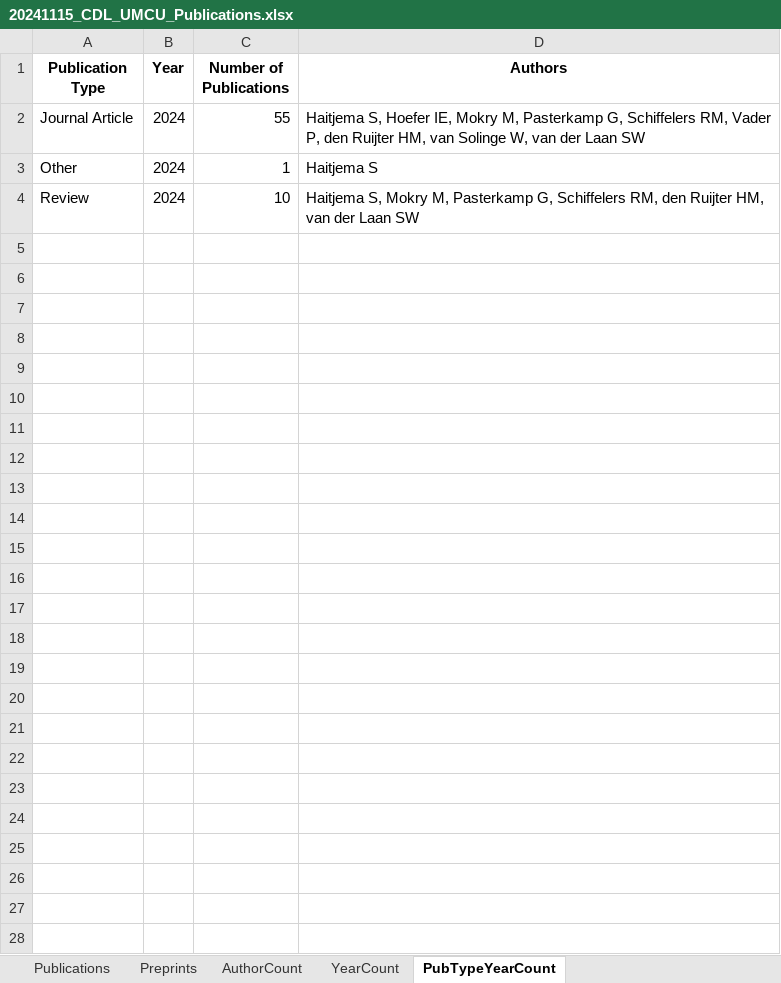
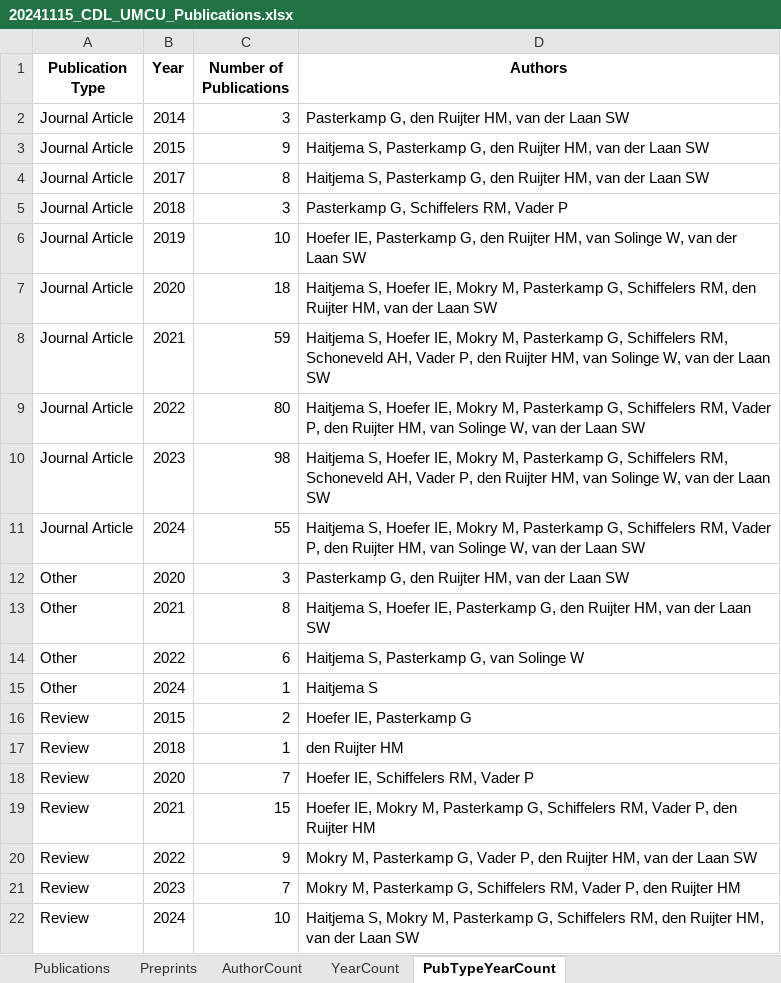
Before and after one commit to swvanderlaan/PubMed_Miner, an Excel workbook: results/20241115_CDL_UMCU_Publications.xlsx, sheet PubTypeYearCount, drawn as a sheet; values as stored, in another font and other column widths than the file's, no borders; the diff names each change by its address in the sheet, - before the commit and + after, or states it on an @@ line.

```diff
--- a/results/20241115_CDL_UMCU_Publications.xlsx (sheet PubTypeYearCount)
+++ b/results/20241115_CDL_UMCU_Publications.xlsx (sheet PubTypeYearCount)
+row 2: Journal Article | 2014 | 3 | Pasterkamp G, den Ruijter HM, van der Laan SW
+row 3: Journal Article | 2015 | 9 | Haitjema S, Pasterkamp G, den Ruijter HM, van der Laan SW
+row 4: Journal Article | 2017 | 8 | Haitjema S, Pasterkamp G, den Ruijter HM, van der Laan SW
+row 5: Journal Article | 2018 | 3 | Pasterkamp G, Schiffelers RM, Vader P
+row 6: Journal Article | 2019 | 10 | Hoefer IE, Pasterkamp G, den Ruijter HM, van Solinge W, van der Laan SW
+row 7: Journal Article | 2020 | 18 | Haitjema S, Hoefer IE, Mokry M, Pasterkamp G, Schiffelers RM, den Ruijter HM, van der Laan SW
+row 8: Journal Article | 2021 | 59 | Haitjema S, Hoefer IE, Mokry M, Pasterkamp G, Schiffelers RM, Schoneveld AH, Vader P, den Ruijter HM, van Solinge W, van der Laan SW
+row 9: Journal Article | 2022 | 80 | Haitjema S, Hoefer IE, Mokry M, Pasterkamp G, Schiffelers RM, Vader P, den Ruijter HM, van Solinge W, van der Laan SW
+row 10: Journal Article | 2023 | 98 | Haitjema S, Hoefer IE, Mokry M, Pasterkamp G, Schiffelers RM, Schoneveld AH, Vader P, den Ruijter HM, van Solinge W, van der Laan SW
+row 12: Other | 2020 | 3 | Pasterkamp G, den Ruijter HM, van der Laan SW
+row 13: Other | 2021 | 8 | Haitjema S, Hoefer IE, Pasterkamp G, den Ruijter HM, van der Laan SW
+row 14: Other | 2022 | 6 | Haitjema S, Pasterkamp G, van Solinge W
+row 16: Review | 2015 | 2 | Hoefer IE, Pasterkamp G
+row 17: Review | 2018 | 1 | den Ruijter HM
+row 18: Review | 2020 | 7 | Hoefer IE, Schiffelers RM, Vader P
+row 19: Review | 2021 | 15 | Hoefer IE, Mokry M, Pasterkamp G, Schiffelers RM, Vader P, den Ruijter HM
+row 20: Review | 2022 | 9 | Mokry M, Pasterkamp G, Vader P, den Ruijter HM, van der Laan SW
+row 21: Review | 2023 | 7 | Mokry M, Pasterkamp G, Schiffelers RM, Vader P, den Ruijter HM
```
Also changed, not shown: sheet Publications, sheet Preprints, sheet YearCount, sheet AuthorCount, 9 other files.
